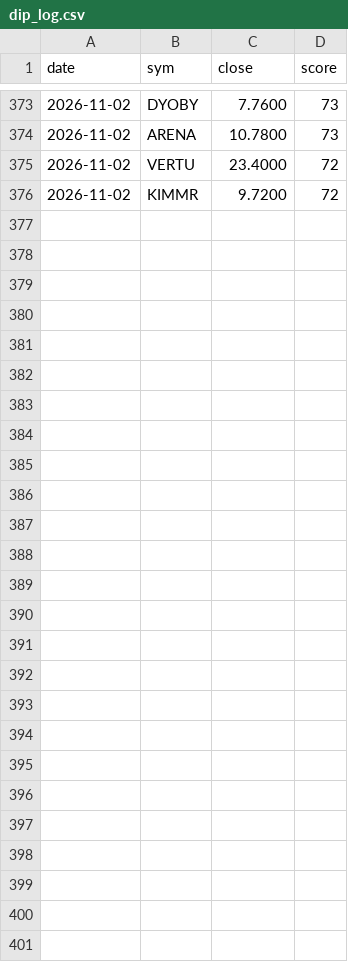
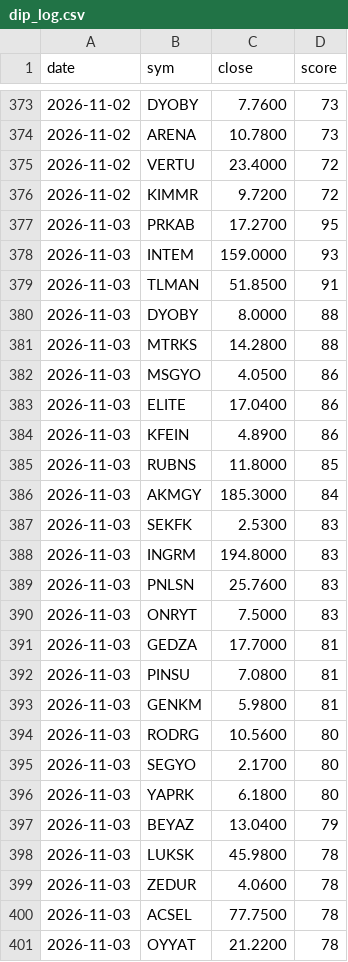
Before and after one commit to barbarosbariseken-wq/bist-signals, a CSV file: dip_log.csv, drawn as a sheet; only a part is shown, gaps mark what is left out; the diff names each change by its address in the sheet, - before the commit and + after, or states it on an @@ line.

Commit message:
dip listesi

```diff
--- a/dip_log.csv
+++ b/dip_log.csv
+row 377: 2026-11-03 | PRKAB | 17.2700 | 95
+row 378: 2026-11-03 | INTEM | 159.0000 | 93
+row 379: 2026-11-03 | TLMAN | 51.8500 | 91
+row 380: 2026-11-03 | DYOBY | 8.0000 | 88
+row 381: 2026-11-03 | MTRKS | 14.2800 | 88
+row 382: 2026-11-03 | MSGYO | 4.0500 | 86
+row 383: 2026-11-03 | ELITE | 17.0400 | 86
+row 384: 2026-11-03 | KFEIN | 4.8900 | 86
+row 385: 2026-11-03 | RUBNS | 11.8000 | 85
+row 386: 2026-11-03 | AKMGY | 185.3000 | 84
+row 387: 2026-11-03 | SEKFK | 2.5300 | 83
+row 388: 2026-11-03 | INGRM | 194.8000 | 83
+row 389: 2026-11-03 | PNLSN | 25.7600 | 83
+row 390: 2026-11-03 | ONRYT | 7.5000 | 83
+row 391: 2026-11-03 | GEDZA | 17.7000 | 81
+row 392: 2026-11-03 | PINSU | 7.0800 | 81
+row 393: 2026-11-03 | GENKM | 5.9800 | 81
+row 394: 2026-11-03 | RODRG | 10.5600 | 80
+row 395: 2026-11-03 | SEGYO | 2.1700 | 80
+row 396: 2026-11-03 | YAPRK | 6.1800 | 80
+row 397: 2026-11-03 | BEYAZ | 13.0400 | 79
+row 398: 2026-11-03 | LUKSK | 45.9800 | 78
+row 399: 2026-11-03 | ZEDUR | 4.0600 | 78
+row 400: 2026-11-03 | ACSEL | 77.7500 | 78
+row 401: 2026-11-03 | OYYAT | 21.2200 | 78
```
